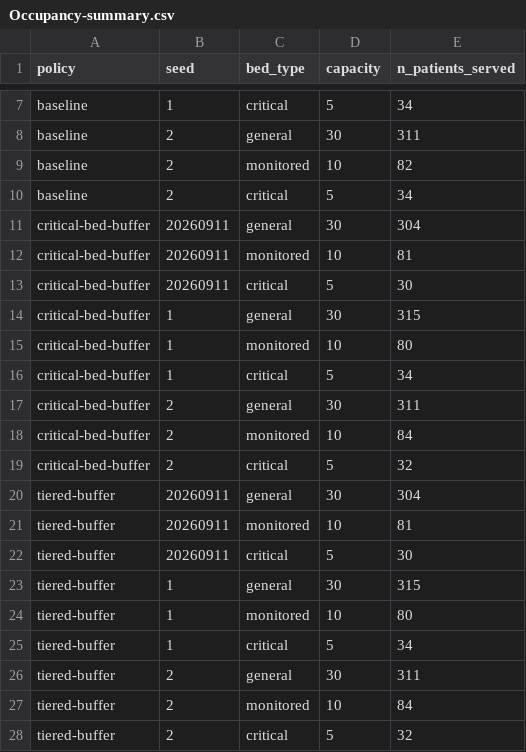
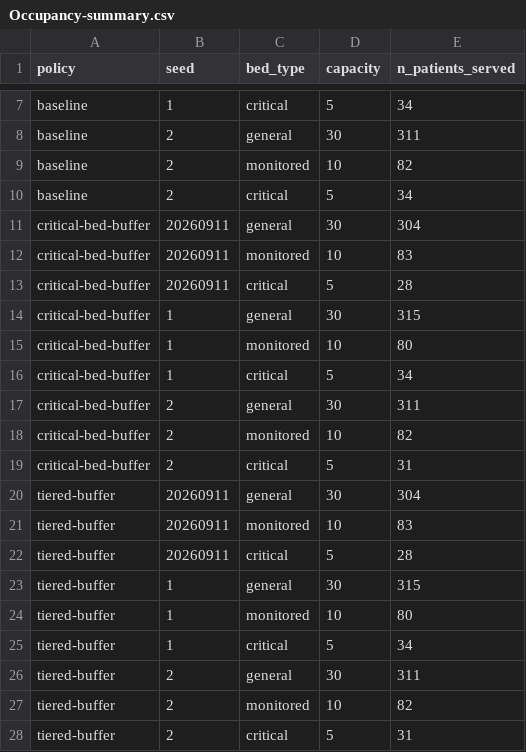
Before and after one commit to piyushlalwani2007/BedBank, a CSV file: Occupancy-summary.csv, drawn as a sheet; only a part is shown, gaps mark what is left out.

Commit message:
Update Occupancy-summary.csv

```diff
--- a/Occupancy-summary.csv
+++ b/Occupancy-summary.csv
@@ -11,4 +11,4 @@ baseline,2,critical,5,34
 critical-bed-buffer,20260911,general,30,304
-critical-bed-buffer,20260911,monitored,10,81
-critical-bed-buffer,20260911,critical,5,30
+critical-bed-buffer,20260911,monitored,10,83
+critical-bed-buffer,20260911,critical,5,28
 critical-bed-buffer,1,general,30,315
@@ -17,7 +17,7 @@ critical-bed-buffer,1,critical,5,34
 critical-bed-buffer,2,general,30,311
-critical-bed-buffer,2,monitored,10,84
-critical-bed-buffer,2,critical,5,32
+critical-bed-buffer,2,monitored,10,82
+critical-bed-buffer,2,critical,5,31
 tiered-buffer,20260911,general,30,304
-tiered-buffer,20260911,monitored,10,81
-tiered-buffer,20260911,critical,5,30
+tiered-buffer,20260911,monitored,10,83
+tiered-buffer,20260911,critical,5,28
 tiered-buffer,1,general,30,315
@@ -26,3 +26,3 @@ tiered-buffer,1,critical,5,34
 tiered-buffer,2,general,30,311
-tiered-buffer,2,monitored,10,84
-tiered-buffer,2,critical,5,32
+tiered-buffer,2,monitored,10,82
+tiered-buffer,2,critical,5,31
```
